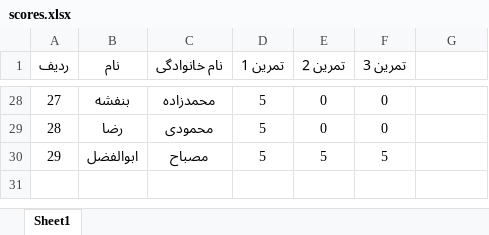
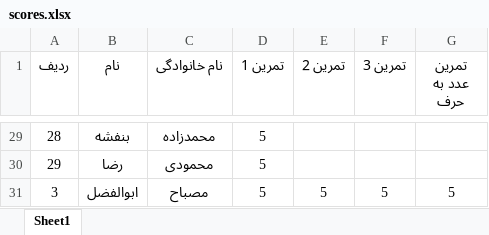
Before and after one commit to codeparameter/scores, an Excel workbook: scores.xlsx, sheet Sheet1, drawn as a sheet; only a part is shown, gaps mark what is left out; values as stored, in another font and other column widths than the file's, no borders; addresses are those after the commit; the diff covers the shown part only; the diff names each change by its address in the sheet, - before the commit and + after, or states it on an @@ line.

```diff
--- a/scores.xlsx (sheet Sheet1)
+++ b/scores.xlsx (sheet Sheet1)
-G1: (empty)
+G1: تمرین عدد به حرف
-A29 (ردیف): 27
+A29 (ردیف): 28
-E29:E30 (تمرین 2): 0
+E29:E30 (تمرین 2): (empty)
-F29:F30 (تمرین 3): 0
+F29:F30 (تمرین 3): (empty)
-A30 (ردیف): 28
+A30 (ردیف): 29
-A31 (ردیف): 29
+A31 (ردیف): 3
-G31 (تمرین عدد به حرف): (empty)
+G31 (تمرین عدد به حرف): 5
```
Also changed, not shown: 1 added row and 42 edited cells elsewhere in this sheet.
